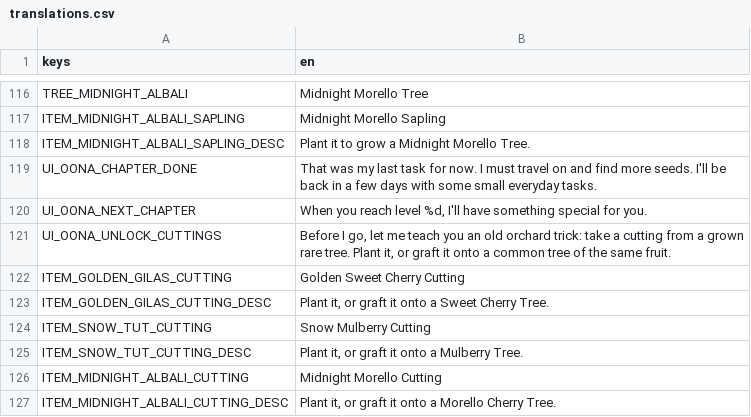
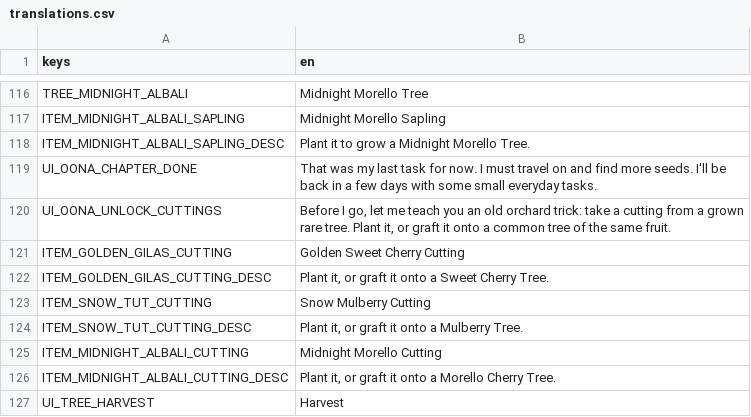
Before and after one commit to elxanbabayev0/The_Orchard, a CSV file: localization/translations.csv, drawn as a sheet; only a part is shown, gaps mark what is left out; the shorter side is filled out with more unchanged rows.

```diff
--- a/localization/translations.csv
+++ b/localization/translations.csv
@@ -119,3 +119,2 @@ ITEM_MIDNIGHT_ALBALI_SAPLING_DESC,Plant it to grow a Midnight Morello Tree.
 UI_OONA_CHAPTER_DONE,"That was my last task for now. I must travel on and find more seeds. I'll be back in a few days with some small everyday tasks."
-UI_OONA_NEXT_CHAPTER,"When you reach level %d, I'll have something special for you."
 UI_OONA_UNLOCK_CUTTINGS,"Before I go, let me teach you an old orchard trick: take a cutting from a grown rare tree. Plant it, or graft it onto a common tree of the same fruit."
```
Also changed, not shown: 7 other files.
